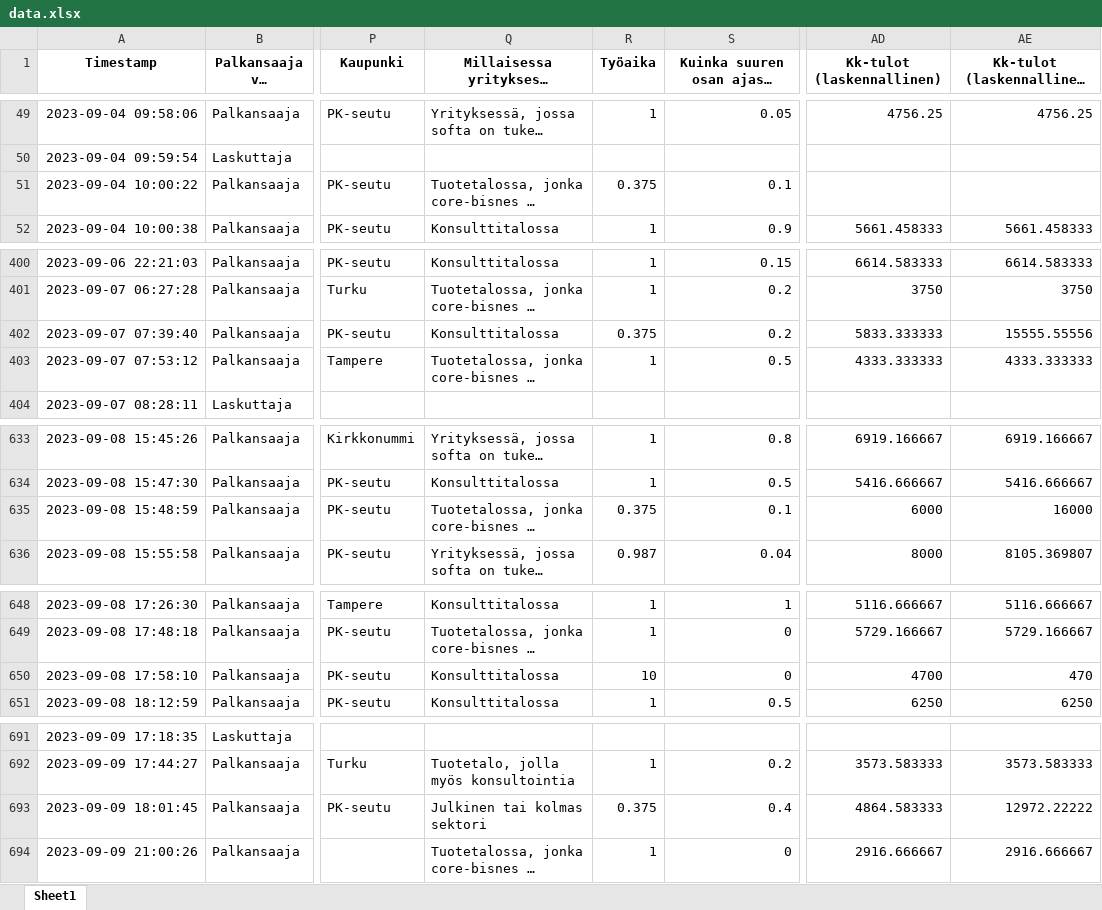
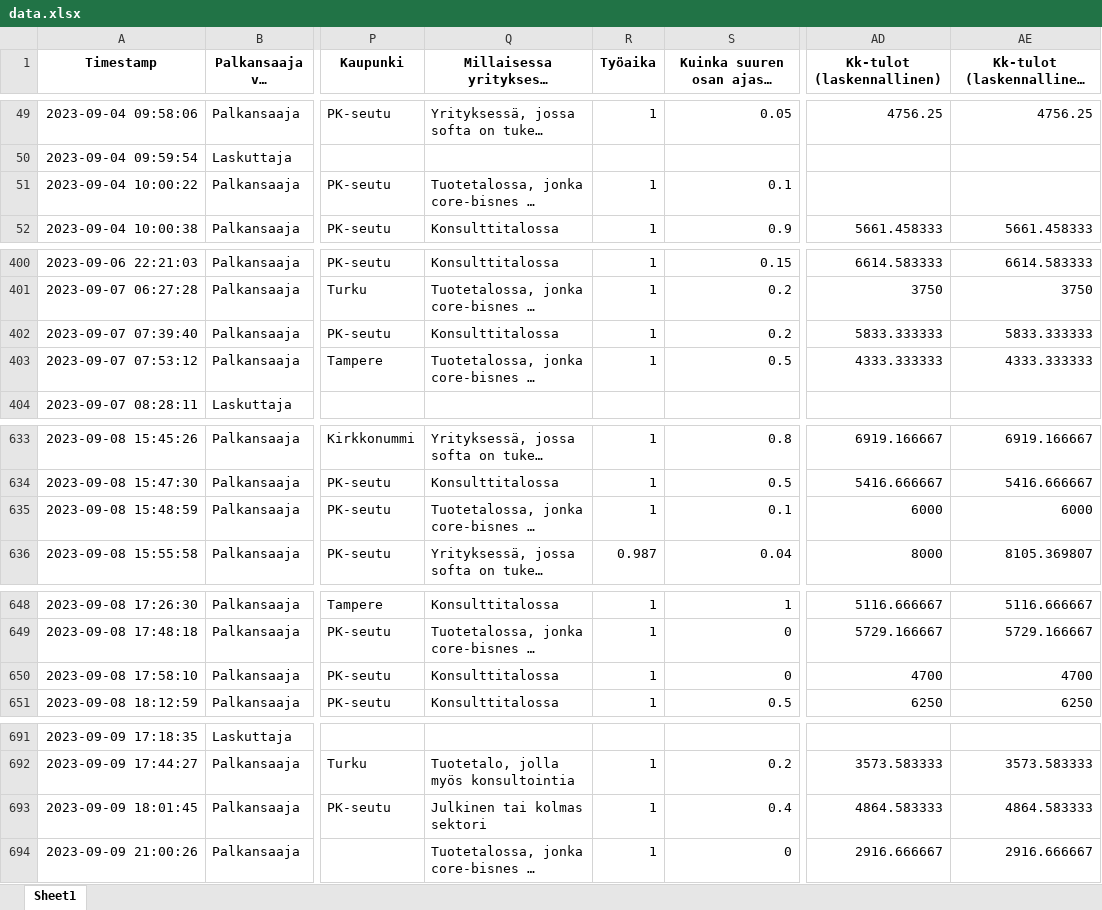
Before and after one commit to koodiklinikka/palkkakysely, an Excel workbook: 2023/data.xlsx, sheet Sheet1, drawn as a sheet; only a part is shown, gaps mark what is left out; long unchanged cells end in …; values as stored, in another font and other column widths than the file's, no borders; the diff covers the shown part only; the diff names each change by its address in the sheet, - before the commit and + after, or states it on an @@ line.

```diff
--- a/2023/data.xlsx (sheet Sheet1)
+++ b/2023/data.xlsx (sheet Sheet1)
-R51 (Työaika): 0.375
+R51 (Työaika): 1
-R402 (Työaika): 0.375
+R402 (Työaika): 1
-AE402: 15555.55556
+AE402: 5833.333333
-R635 (Työaika): 0.375
+R635 (Työaika): 1
-AE635: 16000
+AE635: 6000
-R650 (Työaika): 10
+R650 (Työaika): 1
-AE650: 470
+AE650: 4700
-R693 (Työaika): 0.375
+R693 (Työaika): 1
-AE693: 12972.22222
+AE693: 4864.583333
```
Also changed, not shown: 10 edited cells elsewhere in this sheet, 2023/raw-en.xlsx, 2023/raw-fi.xlsx, 6 other files.
